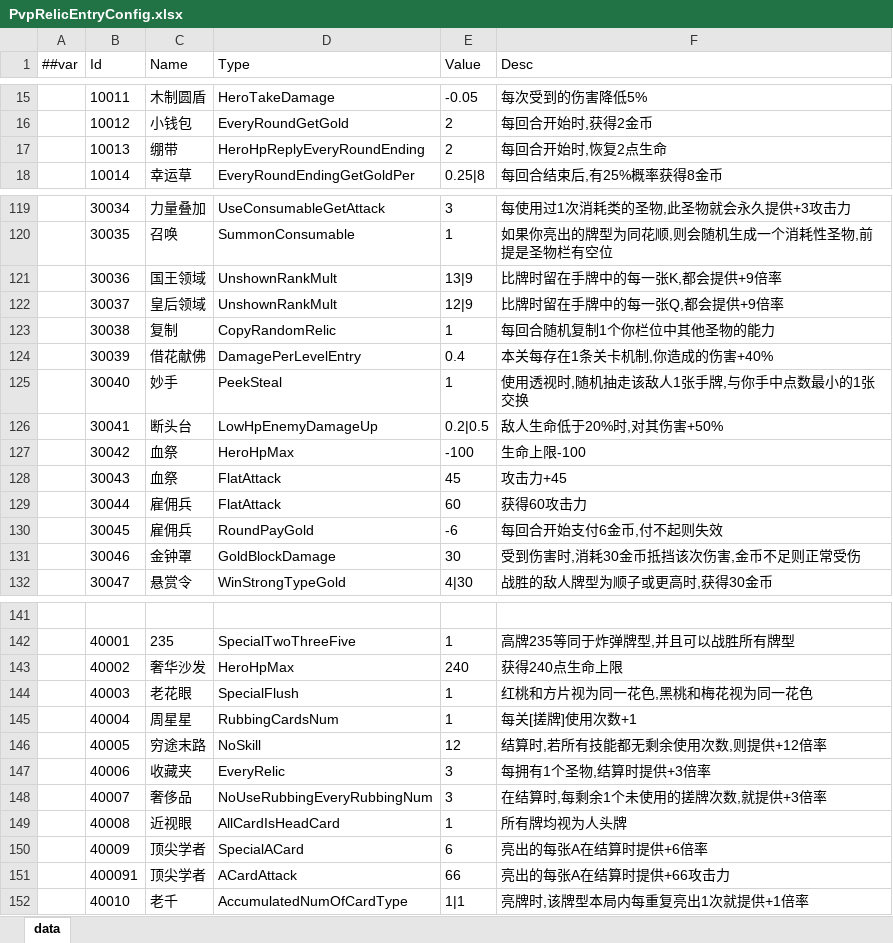
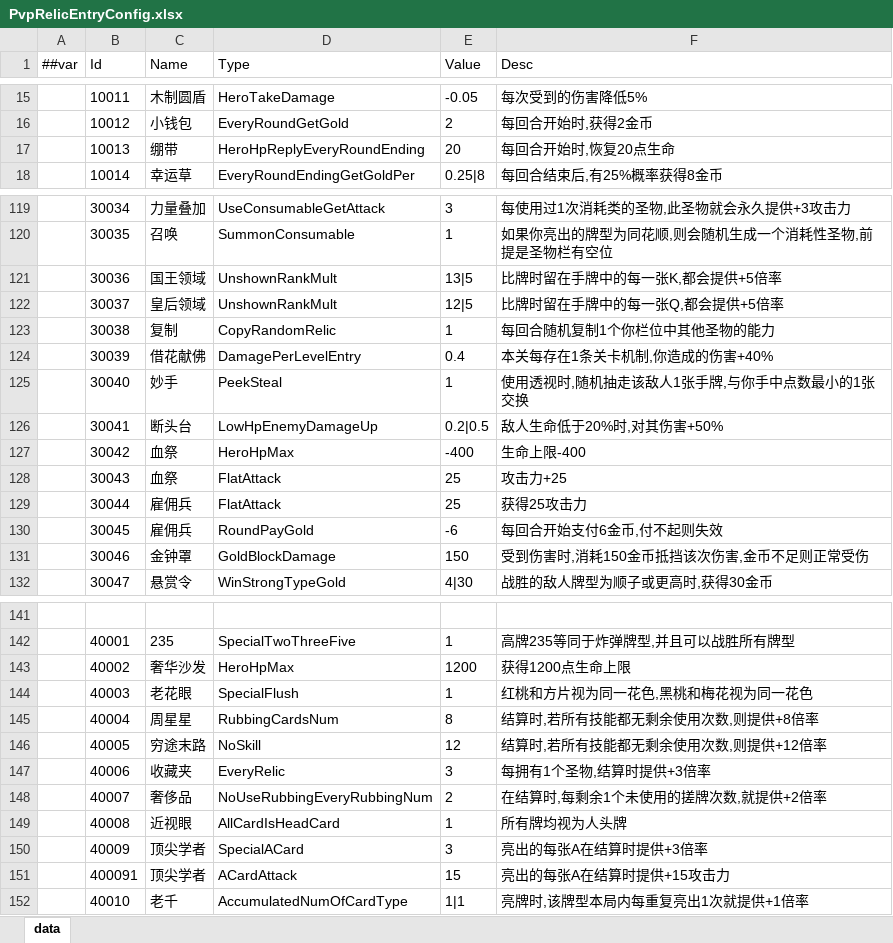
Before and after one commit to snakeazh/cardClient, an Excel workbook: Config/PvpRelicEntryConfig.xlsx, sheet data, drawn as a sheet; only a part is shown, gaps mark what is left out; values as stored, in another font and other column widths than the file's, no borders; the diff covers the shown part only; the diff names each change by its address in the sheet, - before the commit and + after, or states it on an @@ line.

```diff
--- a/Config/PvpRelicEntryConfig.xlsx (sheet data)
+++ b/Config/PvpRelicEntryConfig.xlsx (sheet data)
-E17 (Value): 2
+E17 (Value): 20
-F17 (Desc): 每回合开始时,恢复2点生命
+F17 (Desc): 每回合开始时,恢复20点生命
-E121 (Value): 13|9
+E121 (Value): 13|5
-F121 (Desc): 比牌时留在手牌中的每一张K,都会提供+9倍率
+F121 (Desc): 比牌时留在手牌中的每一张K,都会提供+5倍率
-E122 (Value): 12|9
+E122 (Value): 12|5
-F122 (Desc): 比牌时留在手牌中的每一张Q,都会提供+9倍率
+F122 (Desc): 比牌时留在手牌中的每一张Q,都会提供+5倍率
-E127 (Value): -100
+E127 (Value): -400
-F127 (Desc): 生命上限-100
+F127 (Desc): 生命上限-400
-E128 (Value): 45
+E128 (Value): 25
-F128 (Desc): 攻击力+45
+F128 (Desc): 攻击力+25
-E129 (Value): 60
+E129 (Value): 25
-F129 (Desc): 获得60攻击力
+F129 (Desc): 获得25攻击力
-E131 (Value): 30
+E131 (Value): 150
-F131 (Desc): 受到伤害时,消耗30金币抵挡该次伤害,金币不足则正常受伤
+F131 (Desc): 受到伤害时,消耗150金币抵挡该次伤害,金币不足则正常受伤
-E143 (Value): 240
+E143 (Value): 1200
-F143 (Desc): 获得240点生命上限
+F143 (Desc): 获得1200点生命上限
-E145 (Value): 1
+E145 (Value): 8
-F145 (Desc): 每关[搓牌]使用次数+1
+F145 (Desc): 结算时,若所有技能都无剩余使用次数,则提供+8倍率
-E148 (Value): 3
+E148 (Value): 2
-F148 (Desc): 在结算时,每剩余1个未使用的搓牌次数,就提供+3倍率
+F148 (Desc): 在结算时,每剩余1个未使用的搓牌次数,就提供+2倍率
-E150 (Value): 6
+E150 (Value): 3
-F150 (Desc): 亮出的每张A在结算时提供+6倍率
+F150 (Desc): 亮出的每张A在结算时提供+3倍率
-E151 (Value): 66
+E151 (Value): 15
-F151 (Desc): 亮出的每张A在结算时提供+66攻击力
+F151 (Desc): 亮出的每张A在结算时提供+15攻击力
```
Also changed, not shown: 38 edited cells elsewhere in this sheet, Config/GameConst.xlsx, Config/MonsterConfig.xlsx, 12 other files.
